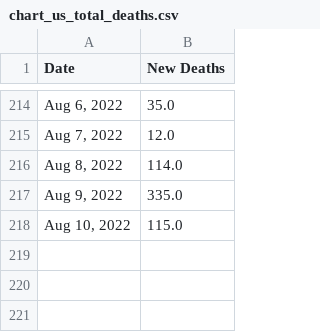
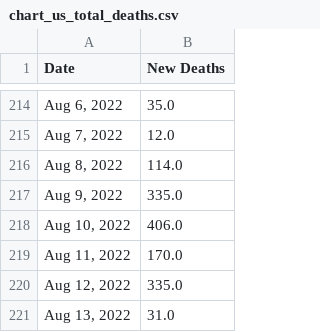
Before and after one commit to Pasin3ru/Tracking-COVID-19, a CSV file: _data/chart_us_total_deaths.csv, drawn as a sheet; only a part is shown, gaps mark what is left out.

```diff
--- a/_data/chart_us_total_deaths.csv
+++ b/_data/chart_us_total_deaths.csv
@@ -217,2 +217,5 @@ Date,New Deaths
 "Aug 9, 2022",335.0
-"Aug 10, 2022",115.0
+"Aug 10, 2022",406.0
+"Aug 11, 2022",170.0
+"Aug 12, 2022",335.0
+"Aug 13, 2022",31.0
```
Also changed, not shown: _data/chart_us_total_cases.csv, 12 other files.
